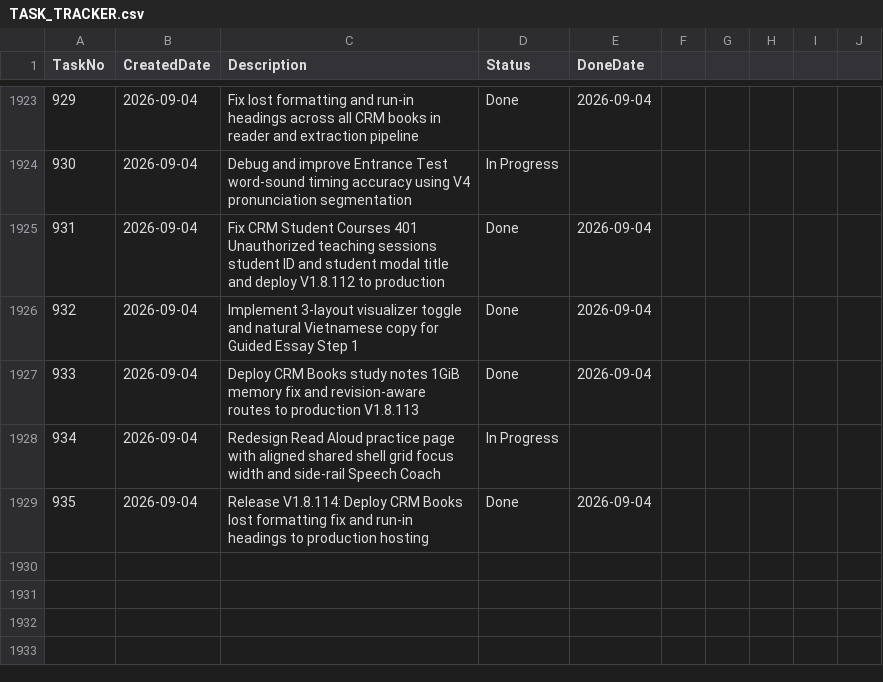
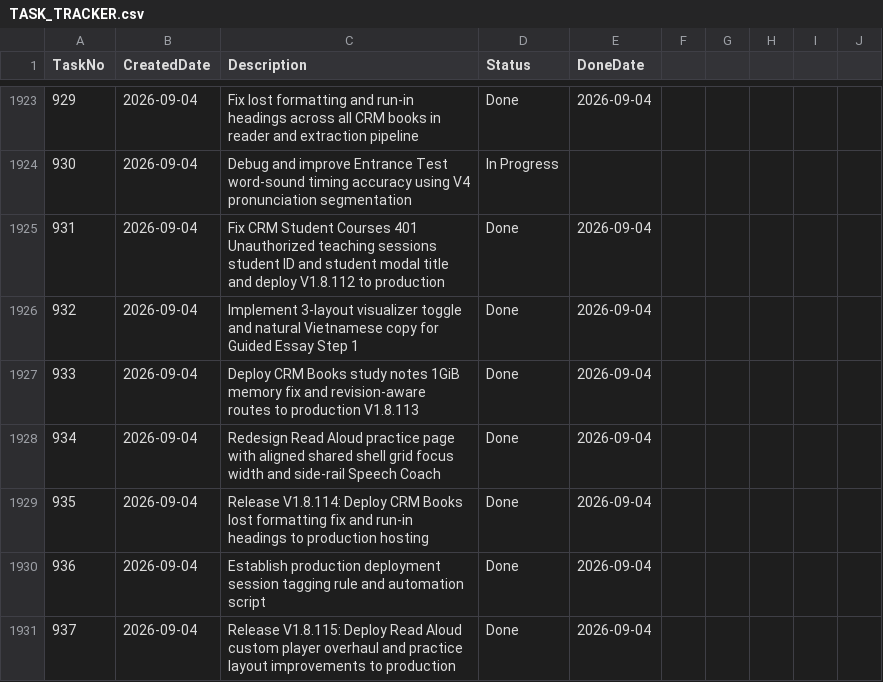
Before and after one commit to huathanhnam95-del/demoproject, a CSV file: TASK_TRACKER.csv, drawn as a sheet; only a part is shown, gaps mark what is left out.

Commit message:
feat(release): Release V1.8.115 — Read Aloud custom audio player overhaul, practice layout improvements, and production deployment

```diff
--- a/TASK_TRACKER.csv
+++ b/TASK_TRACKER.csv
@@ -1927,3 +1927,5 @@ TaskNo,CreatedDate,Description,Status,DoneDate
 933,2026-09-04,Deploy CRM Books study notes 1GiB memory fix and revision-aware routes to production V1.8.113,Done,2026-09-04
-934,2026-09-04,Redesign Read Aloud practice page with aligned shared shell grid focus width and side-rail Speech Coach,In Progress,
+934,2026-09-04,Redesign Read Aloud practice page with aligned shared shell grid focus width and side-rail Speech Coach,Done,2026-09-04
 935,2026-09-04,Release V1.8.114: Deploy CRM Books lost formatting fix and run-in headings to production hosting,Done,2026-09-04
+936,2026-09-04,Establish production deployment session tagging rule and automation script,Done,2026-09-04
+937,2026-09-04,Release V1.8.115: Deploy Read Aloud custom player overhaul and practice layout improvements to production,Done,2026-09-04
```
Also changed, not shown: 29 other files.
